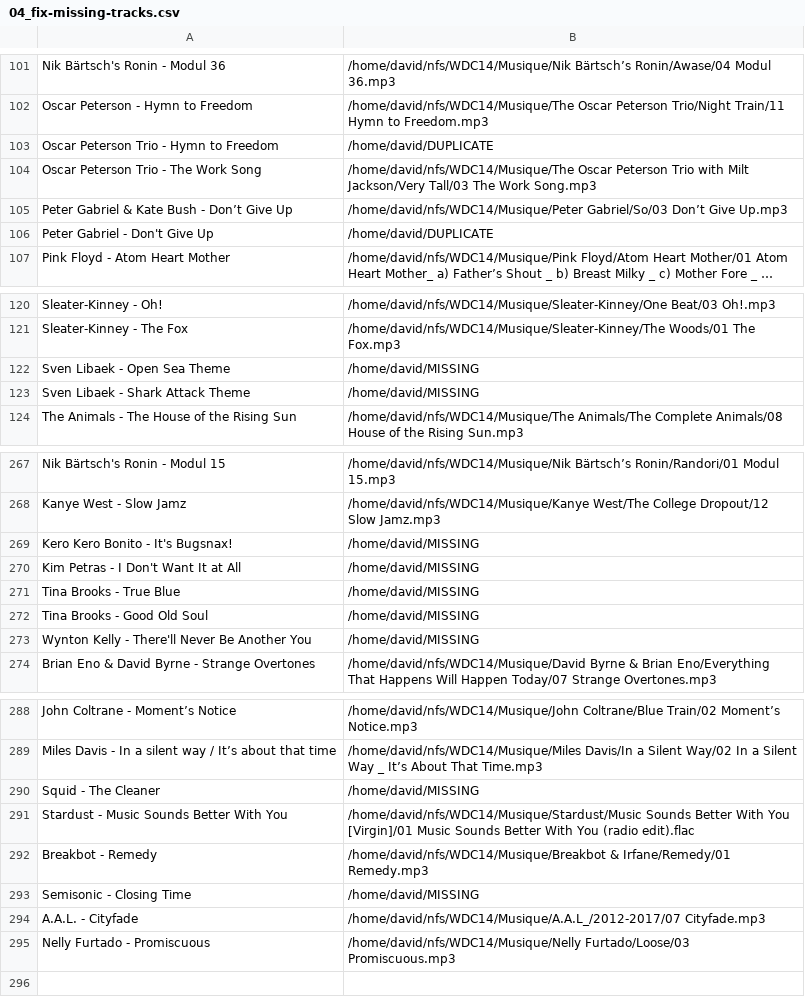
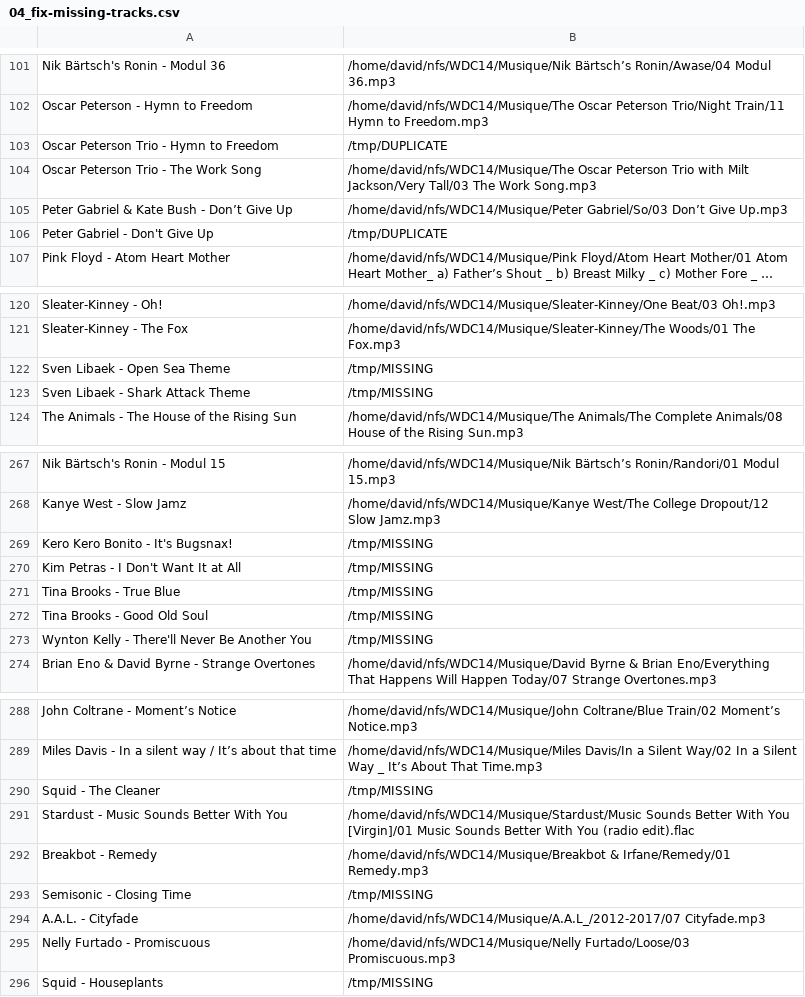
Before and after one commit to dbeley/playlist-versioning, a CSV file: files/04_fix-missing-tracks.csv, drawn as a sheet; only a part is shown, gaps mark what is left out; long unchanged cells end in …; the diff covers the shown part only; the diff names each change by its address in the sheet, - before the commit and + after, or states it on an @@ line.

```diff
--- a/files/04_fix-missing-tracks.csv
+++ b/files/04_fix-missing-tracks.csv
-B103: /home/david/DUPLICATE
+B103: /tmp/DUPLICATE
-B106: /home/david/DUPLICATE
+B106: /tmp/DUPLICATE
-B122:B123: /home/david/MISSING
+B122:B123: /tmp/MISSING
-B269:B273: /home/david/MISSING
+B269:B273: /tmp/MISSING
-B290: /home/david/MISSING
+B290: /tmp/MISSING
-B293: /home/david/MISSING
+B293: /tmp/MISSING
+row 296: Squid - Houseplants | /tmp/MISSING
```
Also changed, not shown: 4 edited cells elsewhere in this file, files/01_result-mplaylist-missing.csv, files/01_result-mplaylist.csv, 6 other files.
